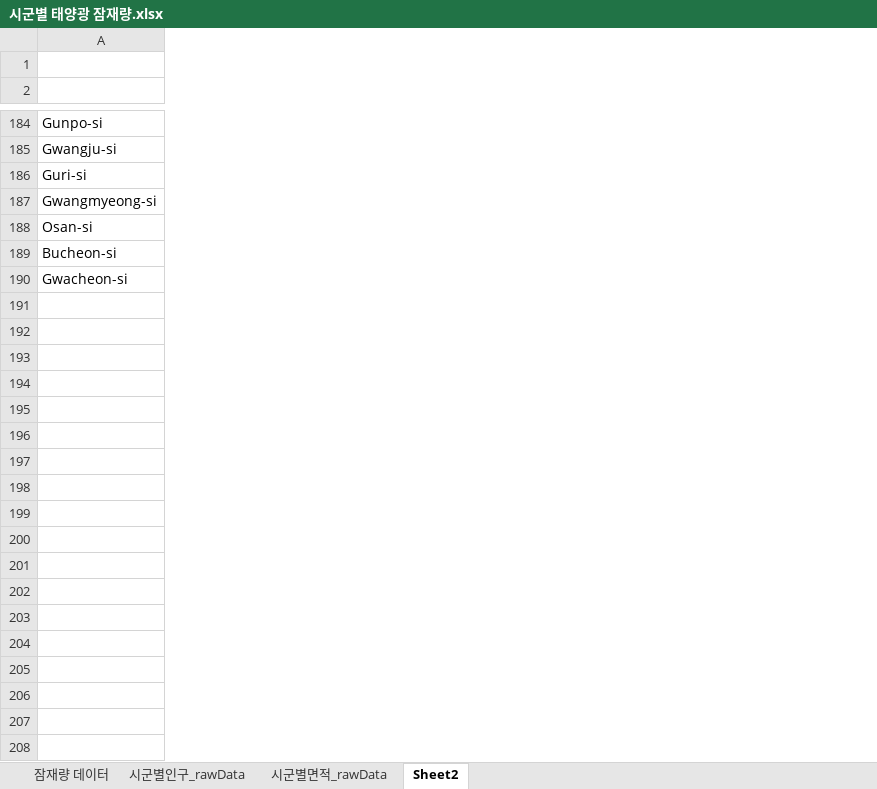
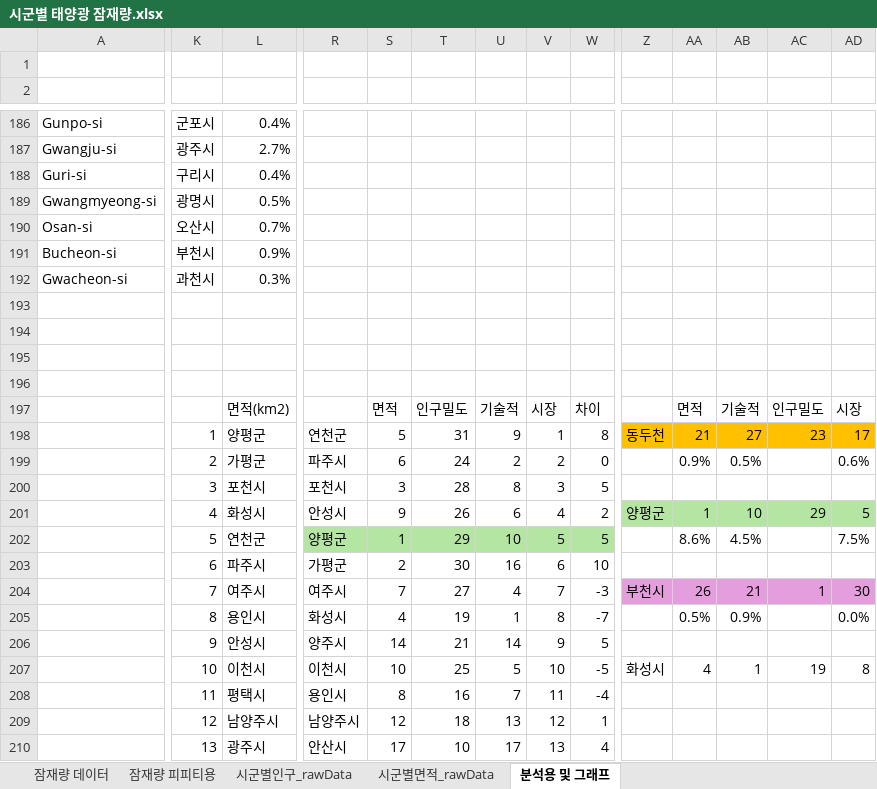
Before and after one commit to meandthey/platForm, an Excel workbook: 전문가WorkShop/[3-2] 경기도 태양광 잠재량 공간정보 구축/시군별 태양광 잠재량.xlsx, sheet 분석용 및 그래프, drawn as a sheet; only a part is shown, gaps mark what is left out; values as stored, in another font and other column widths than the file's, no borders; charts and pictures not drawn; rows hold the shown columns only; the diff covers the shown part only; the diff names each change by its address in the sheet, - before the commit and + after, or states it on an @@ line.

```diff
--- a/전문가WorkShop/[3-2] 경기도 태양광 잠재량 공간정보 구축/시군별 태양광 잠재량.xlsx (sheet 분석용 및 그래프)
+++ b/전문가WorkShop/[3-2] 경기도 태양광 잠재량 공간정보 구축/시군별 태양광 잠재량.xlsx (sheet 분석용 및 그래프)
-sheet tab: Sheet2
+sheet tab: 분석용 및 그래프
+sheet tab: 잠재량 피피티용
+column K, rows 186-192: 군포시 | 광주시 | 구리시 | 광명시 | 오산시 | 부천시 | 과천시
+column L, rows 186-192: 0.4% | 2.7% | 0.4% | 0.5% | 0.7% | 0.9% | 0.3%
+column R, empty
+column S, empty
+column T, empty
+column U, empty
+column V, empty
+column W, empty
+column Z, empty
+column AA, empty
+column AB, empty
+column AC, empty
+column AD, empty
+row 193: (empty)
+row 194: (empty)
+row 195: (empty)
+row 196: (empty)
+row 197:  |  | 면적(km2) |  | 면적 | 인구밀도 | 기술적 | 시장 | 차이 |  | 면적 | 기술적 | 인구밀도 | 시장
+row 198:  | 1 | 양평군 | 연천군 | 5 | 31 | 9 | 1 | 8 | 동두천 | 21 | 27 | 23 | 17
+row 199:  | 2 | 가평군 | 파주시 | 6 | 24 | 2 | 2 | 0 |  | 0.9% | 0.5% |  | 0.6%
+row 200:  | 3 | 포천시 | 포천시 | 3 | 28 | 8 | 3 | 5
+row 201:  | 4 | 화성시 | 안성시 | 9 | 26 | 6 | 4 | 2 | 양평군 | 1 | 10 | 29 | 5
+row 202:  | 5 | 연천군 | 양평군 | 1 | 29 | 10 | 5 | 5 |  | 8.6% | 4.5% |  | 7.5%
+row 203:  | 6 | 파주시 | 가평군 | 2 | 30 | 16 | 6 | 10
+row 204:  | 7 | 여주시 | 여주시 | 7 | 27 | 4 | 7 | -3 | 부천시 | 26 | 21 | 1 | 30
+row 205:  | 8 | 용인시 | 화성시 | 4 | 19 | 1 | 8 | -7 |  | 0.5% | 0.9% |  | 0.0%
+row 206:  | 9 | 안성시 | 양주시 | 14 | 21 | 14 | 9 | 5
+row 207:  | 10 | 이천시 | 이천시 | 10 | 25 | 5 | 10 | -5 | 화성시 | 4 | 1 | 19 | 8
+row 208:  | 11 | 평택시 | 용인시 | 8 | 16 | 7 | 11 | -4
+row 209:  | 12 | 남양주시 | 남양주시 | 12 | 18 | 13 | 12 | 1
+row 210:  | 13 | 광주시 | 안산시 | 17 | 10 | 17 | 13 | 4
```
Also changed, not shown: 21 added rows, 1 removed row and 8 added columns elsewhere in this sheet, formulas that keep their value, charts or pictures, 3 other files.
